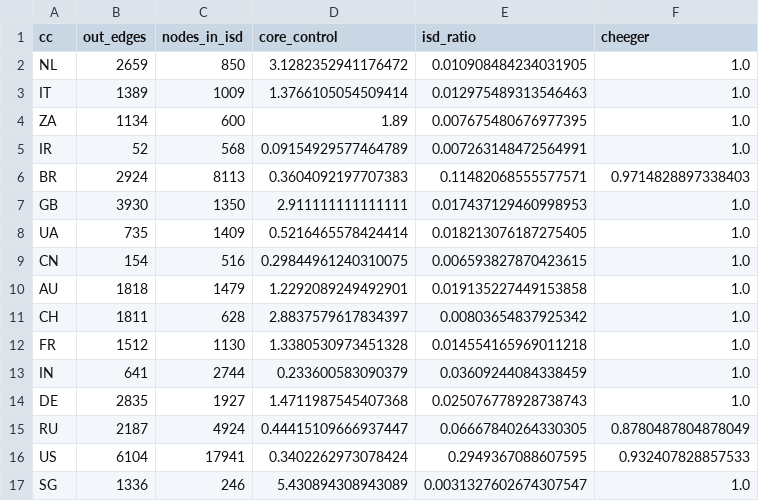
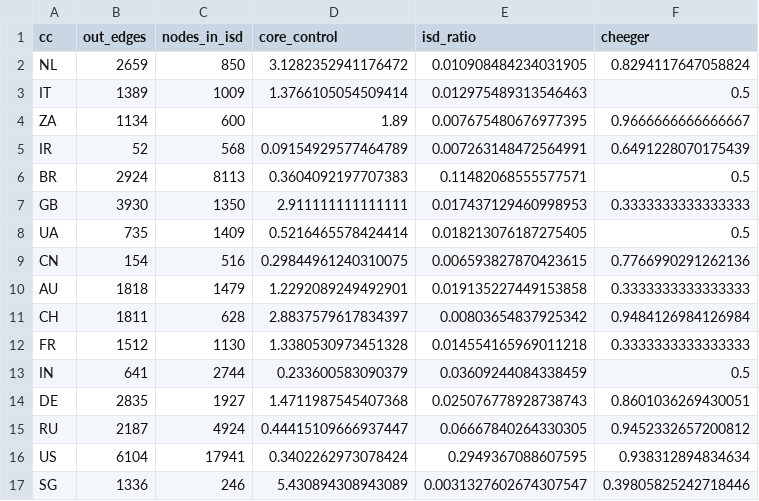
Before and after one commit to ringdinglinn/scion-analysis, a CSV file: results/SCION_ISDs_border_breadth.csv, drawn as a sheet.

Commit message:
updated border breadth cheeger

```diff
--- a/results/SCION_ISDs_border_breadth.csv
+++ b/results/SCION_ISDs_border_breadth.csv
@@ -1,17 +1,17 @@
 cc,out_edges,nodes_in_isd,core_control,isd_ratio,cheeger
-NL,2659,850,3.1282352941176472,0.010908484234031905,1.0
-IT,1389,1009,1.3766105054509414,0.012975489313546463,1.0
-ZA,1134,600,1.89,0.007675480676977395,1.0
-IR,52,568,0.09154929577464789,0.007263148472564991,1.0
-BR,2924,8113,0.3604092197707383,0.11482068555577571,0.9714828897338403
-GB,3930,1350,2.911111111111111,0.017437129460998953,1.0
-UA,735,1409,0.5216465578424414,0.018213076187275405,1.0
-CN,154,516,0.29844961240310075,0.006593827870423615,1.0
-AU,1818,1479,1.2292089249492901,0.019135227449153858,1.0
-CH,1811,628,2.8837579617834397,0.00803654837925342,1.0
-FR,1512,1130,1.3380530973451328,0.014554165969011218,1.0
-IN,641,2744,0.233600583090379,0.03609244084338459,1.0
-DE,2835,1927,1.4711987545407368,0.025076778928738743,1.0
-RU,2187,4924,0.44415109666937447,0.06667840264330305,0.8780487804878049
-US,6104,17941,0.3402262973078424,0.2949367088607595,0.932407828857533
-SG,1336,246,5.430894308943089,0.0031327602674307547,1.0
+NL,2659,850,3.1282352941176472,0.010908484234031905,0.8294117647058824
+IT,1389,1009,1.3766105054509414,0.012975489313546463,0.5
+ZA,1134,600,1.89,0.007675480676977395,0.9666666666666667
+IR,52,568,0.09154929577464789,0.007263148472564991,0.6491228070175439
+BR,2924,8113,0.3604092197707383,0.11482068555577571,0.5
+GB,3930,1350,2.911111111111111,0.017437129460998953,0.3333333333333333
+UA,735,1409,0.5216465578424414,0.018213076187275405,0.5
+CN,154,516,0.29844961240310075,0.006593827870423615,0.7766990291262136
+AU,1818,1479,1.2292089249492901,0.019135227449153858,0.3333333333333333
+CH,1811,628,2.8837579617834397,0.00803654837925342,0.9484126984126984
+FR,1512,1130,1.3380530973451328,0.014554165969011218,0.3333333333333333
+IN,641,2744,0.233600583090379,0.03609244084338459,0.5
+DE,2835,1927,1.4711987545407368,0.025076778928738743,0.8601036269430051
+RU,2187,4924,0.44415109666937447,0.06667840264330305,0.9452332657200812
+US,6104,17941,0.3402262973078424,0.2949367088607595,0.938312894834634
+SG,1336,246,5.430894308943089,0.0031327602674307547,0.39805825242718446
```
Also changed, not shown: 3 other files.
